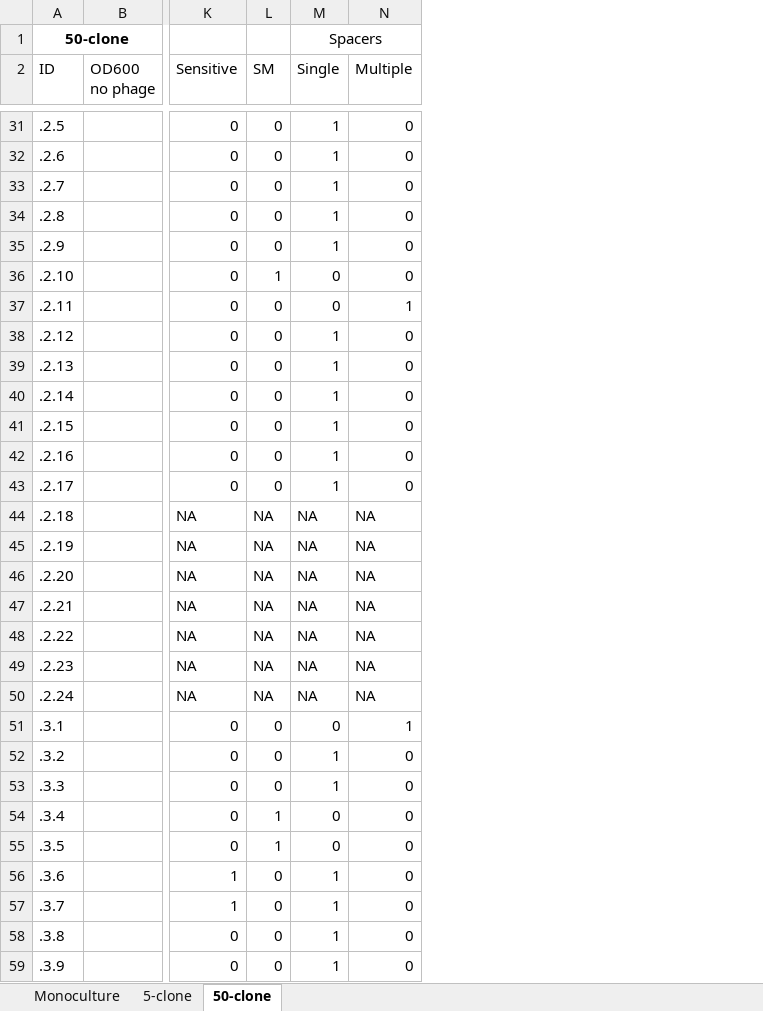
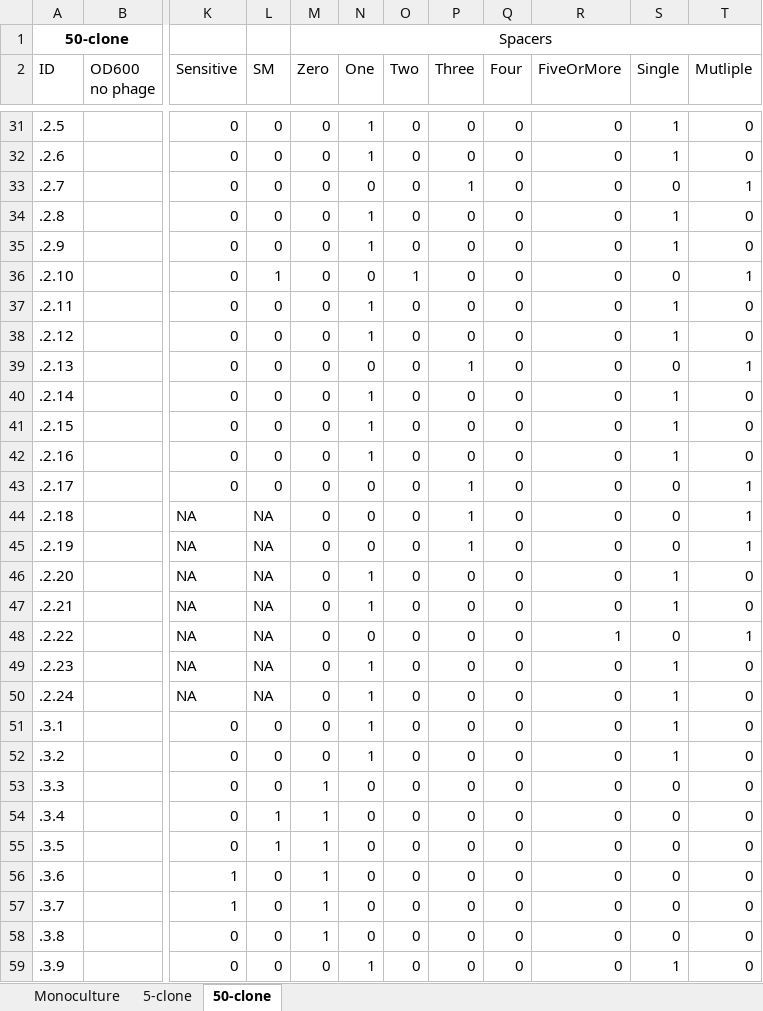
Before and after one commit to JackCommon/Bottlenecks, an Excel workbook: Plate_bn_exp_2/original_data/phenotype_entry.xlsx, sheet 50-clone, drawn as a sheet; only a part is shown, gaps mark what is left out; values as stored, in another font and other column widths than the file's, no borders; conditional formats not drawn; removed rows and columns are numbered as before the commit, all else as after; the diff covers the shown part only; the diff names each change by its address in the sheet, - before the commit and + after, or states it on an @@ line.

Commit message:
Finally finished off inputting and summarising the new spacer data

```diff
--- a/Plate_bn_exp_2/original_data/phenotype_entry.xlsx (sheet 50-clone)
+++ b/Plate_bn_exp_2/original_data/phenotype_entry.xlsx (sheet 50-clone)
+column M (Zero), row 1: Spacers; rows 31-59: 0 | 0 | 0 | 0 | 0 | 0 | 0 | 0 | 0 | 0 | 0 | 0 | 0 | 0 | 0 | 0 | 0 | 0 | 0 | 0 | 0 | 0 | 1 | 1 | 1 | 1 | 1 | 1 | 0
+column N (One), rows 31-59: 1 | 1 | 0 | 1 | 1 | 0 | 1 | 1 | 0 | 1 | 1 | 1 | 0 | 0 | 0 | 1 | 1 | 0 | 1 | 1 | 1 | 1 | 0 | 0 | 0 | 0 | 0 | 0 | 1
+column O (Two), rows 31-59: 0 | 0 | 0 | 0 | 0 | 1 | 0 | 0 | 0 | 0 | 0 | 0 | 0 | 0 | 0 | 0 | 0 | 0 | 0 | 0 | 0 | 0 | 0 | 0 | 0 | 0 | 0 | 0 | 0
+column P (Three), rows 31-59: 0 | 0 | 1 | 0 | 0 | 0 | 0 | 0 | 1 | 0 | 0 | 0 | 1 | 1 | 1 | 0 | 0 | 0 | 0 | 0 | 0 | 0 | 0 | 0 | 0 | 0 | 0 | 0 | 0
+column Q (Four), rows 31-59: all 0
+column R (FiveOrMore), rows 31-59: 0 | 0 | 0 | 0 | 0 | 0 | 0 | 0 | 0 | 0 | 0 | 0 | 0 | 0 | 0 | 0 | 0 | 1 | 0 | 0 | 0 | 0 | 0 | 0 | 0 | 0 | 0 | 0 | 0
-S1 (Single): Spacers
+S1 (Single): (empty)
-M1:N1 merged
-T2: Multiple
+T2: Mutliple
-S33 (Single): 1
+S33 (Single): 0
-T33 (Mutliple): 0
+T33 (Mutliple): 1
-T36 (Mutliple): 0
+T36 (Mutliple): 1
-S37 (Single): 0
+S37 (Single): 1
-T37 (Mutliple): 1
+T37 (Mutliple): 0
-S39 (Single): 1
+S39 (Single): 0
-T39 (Mutliple): 0
+T39 (Mutliple): 1
-S43 (Single): 1
+S43 (Single): 0
-T43 (Mutliple): 0
+T43 (Mutliple): 1
-S44:S45 (Single): NA
+S44:S45 (Single): 0
-T44:T45 (Mutliple): NA
+T44:T45 (Mutliple): 1
-S46:S47 (Single): NA
+S46:S47 (Single): 1
-T46:T47 (Mutliple): NA
+T46:T47 (Mutliple): 0
-S48 (Single): NA
+S48 (Single): 0
-T48 (Mutliple): NA
+T48 (Mutliple): 1
-S49:S50 (Single): NA
+S49:S50 (Single): 1
-T49:T50 (Mutliple): NA
+T49:T50 (Mutliple): 0
-S51 (Single): 0
+S51 (Single): 1
-T51 (Mutliple): 1
+T51 (Mutliple): 0
-S53 (Single): 1
+S53 (Single): 0
-S56:S58 (Single): 1
+S56:S58 (Single): 0
```
Also changed, not shown: 546 edited cells elsewhere in this sheet, sheet 5-clone, sheet Monoculture, formulas that keep their value, 6 other files.
